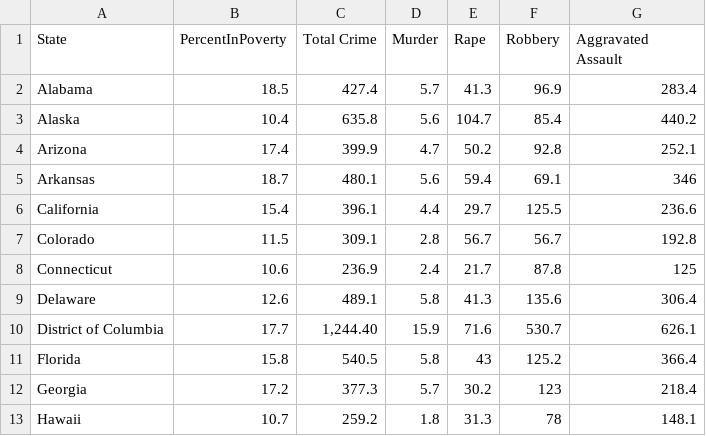
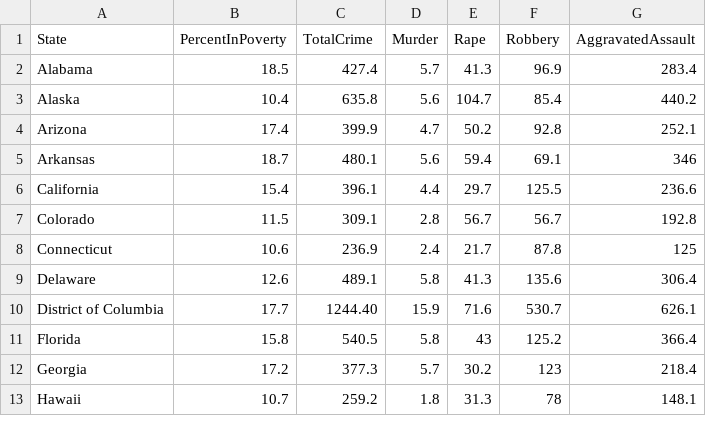
Before and after one commit to lbenedetto/EWU-CS, a CSV file: CSCD-439 - Virtual Reality and Data Visualization/Assignment 4/TheSouthSucks.csv, drawn as a sheet; only a part is shown.

```diff
--- a/CSCD-439 - Virtual Reality and Data Visualization/Assignment 4/TheSouthSucks.csv
+++ b/CSCD-439 - Virtual Reality and Data Visualization/Assignment 4/TheSouthSucks.csv
@@ -1,2 +1,2 @@
-State,PercentInPoverty,Total Crime,Murder,Rape,Robbery,Aggravated Assault
+State,PercentInPoverty,TotalCrime,Murder,Rape,Robbery,AggravatedAssault
 Alabama,18.5,427.4,5.7,41.3,96.9,283.4
@@ -9,3 +9,3 @@ Connecticut,10.6,236.9,2.4,21.7,87.8,125
 Delaware,12.6,489.1,5.8,41.3,135.6,306.4
-District of Columbia,17.7,"1,244.40",15.9,71.6,530.7,626.1
+District of Columbia,17.7,1244.40,15.9,71.6,530.7,626.1
 Florida,15.8,540.5,5.8,43,125.2,366.4
```
Also changed, not shown: 3 other files.
